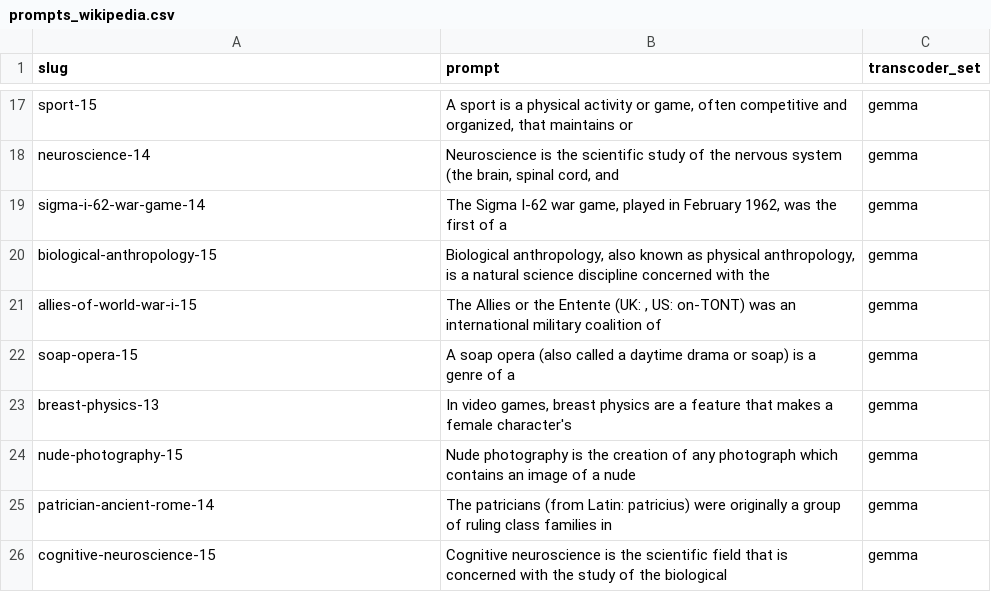
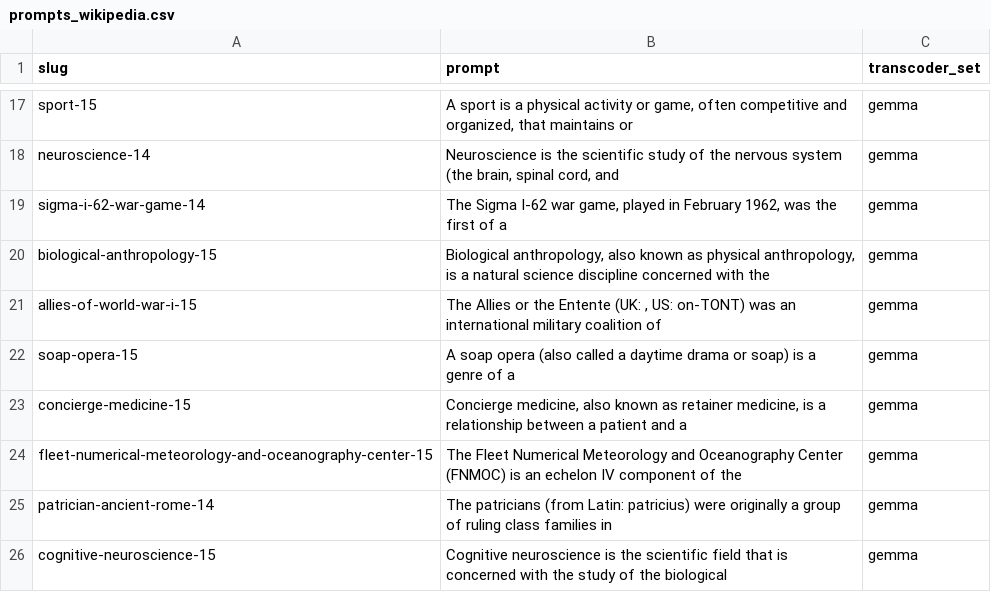
Before and after one commit to maxh119Z/circuit-tracer-automation, a CSV file: prompts/prompts_wikipedia.csv, drawn as a sheet; only a part is shown, gaps mark what is left out; removed rows and columns are numbered as before the commit, all else as after; the diff names each change by its address in the sheet, - before the commit and + after, or states it on an @@ line.

```diff
--- a/prompts/prompts_wikipedia.csv
+++ b/prompts/prompts_wikipedia.csv
-row 23: breast-physics-13 | In video games, breast physics are a feature that makes a female character's | gemma
-row 24: nude-photography-15 | Nude photography is the creation of any photograph which contains an image of a nude | gemma
+row 23: concierge-medicine-15 | Concierge medicine, also known as retainer medicine, is a relationship between a patient and a | gemma
+row 24: fleet-numerical-meteorology-and-oceanography-center-15 | The Fleet Numerical Meteorology and Oceanography Center (FNMOC) is an echelon IV component of the | gemma
```
Also changed, not shown: prompts/ground_truth_wikipedia.csv, 1 other file.
